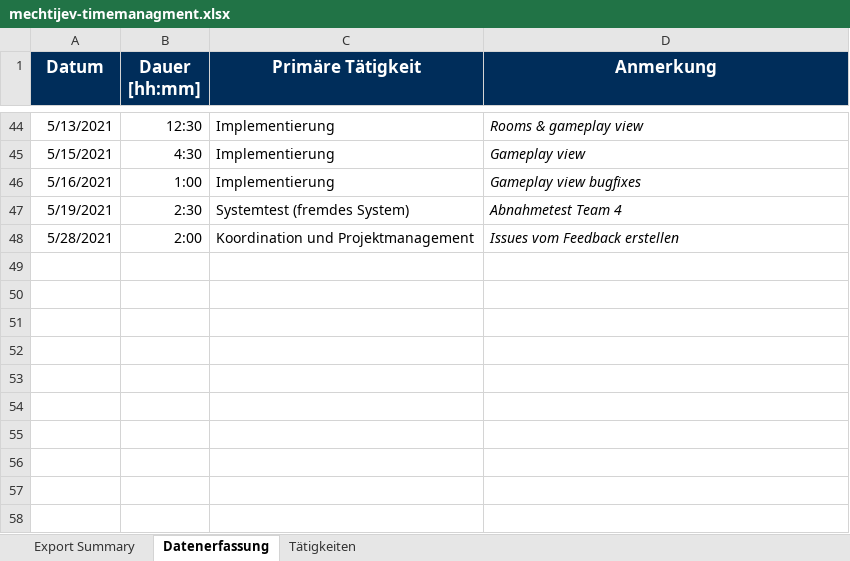
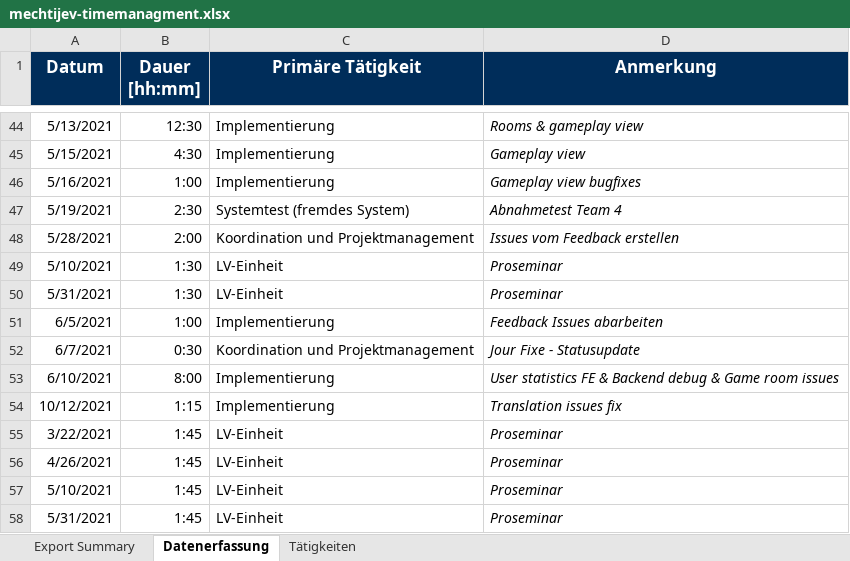
Before and after one commit to BeyerMart/softwareEngineeringClass-timeGuessGame, an Excel workbook: documentation/timemanagment/mechtijev-timemanagment.xlsx, sheet Datenerfassung, drawn as a sheet; only a part is shown, gaps mark what is left out; values as stored, in another font and other column widths than the file's, no borders; the diff names each change by its address in the sheet, - before the commit and + after, or states it on an @@ line.

Commit message:
Update mechtijev-timemanagment.xlsx

```diff
--- a/documentation/timemanagment/mechtijev-timemanagment.xlsx (sheet Datenerfassung)
+++ b/documentation/timemanagment/mechtijev-timemanagment.xlsx (sheet Datenerfassung)
+row 49: 5/10/2021 | 1:30 | LV-Einheit | Proseminar
+row 50: 5/31/2021 | 1:30 | LV-Einheit | Proseminar
+row 51: 6/5/2021 | 1:00 | Implementierung | Feedback Issues abarbeiten
+row 52: 6/7/2021 | 0:30 | Koordination und Projektmanagement | Jour Fixe - Statusupdate
+row 53: 6/10/2021 | 8:00 | Implementierung | User statistics FE & Backend debug & Game room issues
+row 54: 10/12/2021 | 1:15 | Implementierung | Translation issues fix
+row 55: 3/22/2021 | 1:45 | LV-Einheit | Proseminar
+row 56: 4/26/2021 | 1:45 | LV-Einheit | Proseminar
+row 57: 5/10/2021 | 1:45 | LV-Einheit | Proseminar
+row 58: 5/31/2021 | 1:45 | LV-Einheit | Proseminar
```
